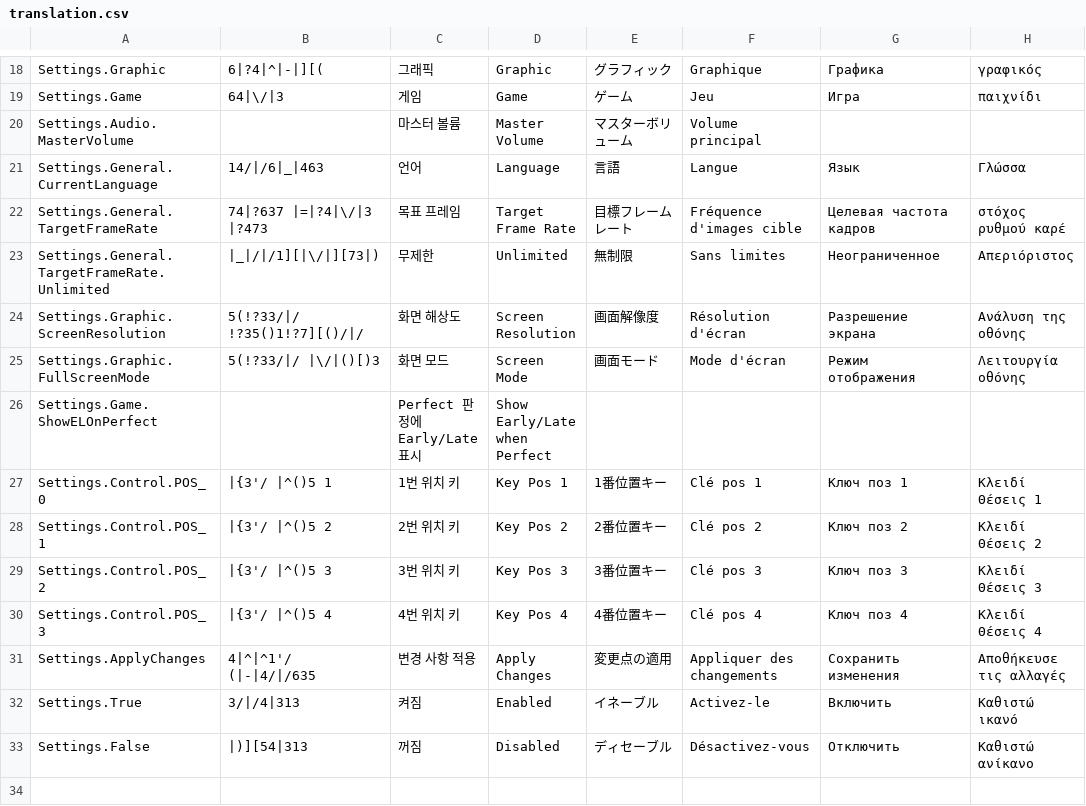
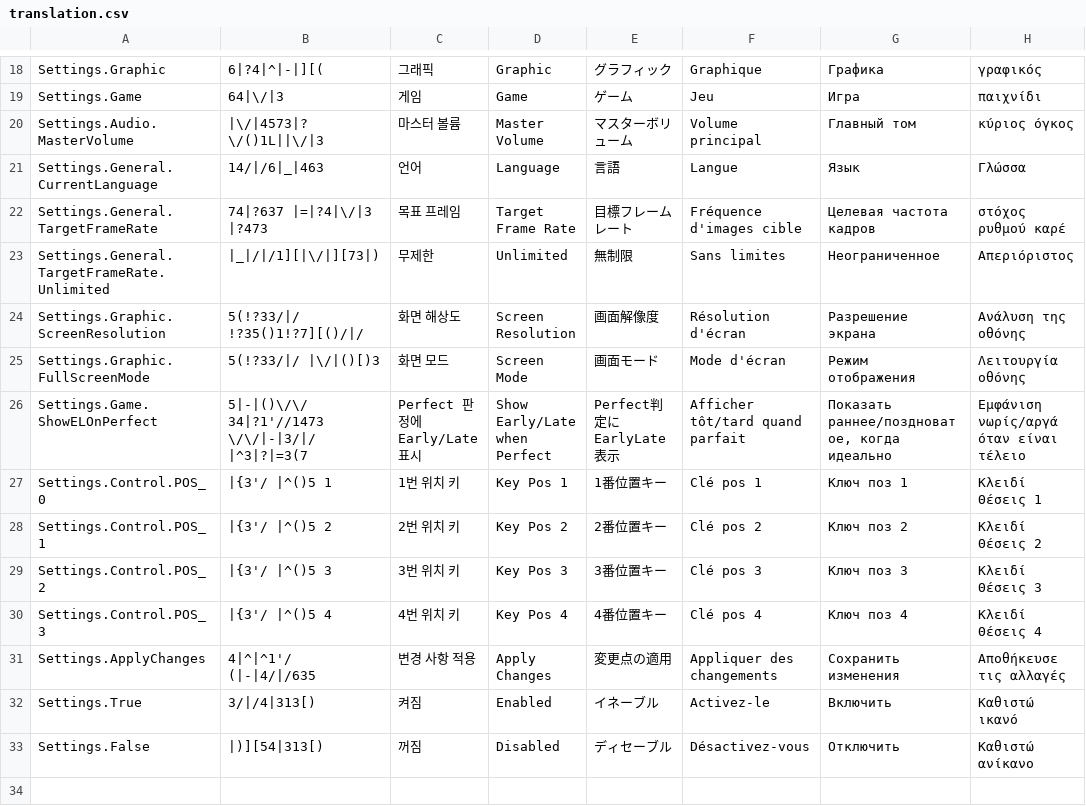
Before and after one commit to VANTA-SPACE/STIGMA, a CSV file: Assets/Resources/translation.csv, drawn as a sheet; only a part is shown, gaps mark what is left out.

```diff
--- a/Assets/Resources/translation.csv
+++ b/Assets/Resources/translation.csv
@@ -19,3 +19,3 @@ Settings.Graphic,6|?4|^|-|][(,그래픽,Graphic,グラフィック,Graphique,Г
 Settings.Game,64|\/|3,게임,Game,ゲーム,Jeu,Игра,παιχνίδι
-Settings.Audio.MasterVolume,,마스터 볼륨,Master Volume,マスターボリューム,Volume principal,,
+Settings.Audio.MasterVolume,|\/|4573|? \/()1L||\/|3,마스터 볼륨,Master Volume,マスターボリューム,Volume principal,Главный том,κύριος όγκος
 Settings.General.CurrentLanguage,14/|/6|_|463,언어,Language,言語,Langue,Язык,Γλώσσα
@@ -25,3 +25,3 @@ Settings.Graphic.ScreenResolution,5(!?33/|/ !?35()1!?7][()/|/,화면 해상도,S
 Settings.Graphic.FullScreenMode,5(!?33/|/ |\/|()[)3,화면 모드,Screen Mode,画面モード,Mode d'écran,Режим отображения,Λειτουργία οθόνης
-Settings.Game.ShowELOnPerfect,,Perfect 판정에 Early/Late 표시,Show Early/Late when Perfect,,,,
+Settings.Game.ShowELOnPerfect,5|-|()\/\/ 34|?1'//1473 \/\/|-|3/|/ |^3|?|=3(7,Perfect 판정에 Early/Late 표시,Show Early/Late when Perfect,Perfect判定にEarlyLate表示,Afficher tôt/tard quand parfait ,"Показать раннее/поздноватое, когда идеально",Εμφάνιση νωρίς/αργά όταν είναι τέλειο
 Settings.Control.POS_0,|{3'/ |^()5 1,1번 위치 키,Key Pos 1,1番位置キー,Clé pos 1,Ключ поз 1,Κλειδί Θέσεις 1
@@ -31,4 +31,4 @@ Settings.Control.POS_3,|{3'/ |^()5 4,4번 위치 키,Key Pos 4,4番位置キー,
 Settings.ApplyChanges,4|^|^1'/ (|-|4/|/635,변경 사항 적용,Apply Changes,変更点の適用,Appliquer des changements,Сохранить изменения,Αποθήκευσε τις αλλαγές
-Settings.True,3/|/4|313,켜짐,Enabled,イネーブル,Activez-le,Включить,Καθιστώ ικανό
-Settings.False,|)][54|313,꺼짐,Disabled,ディセーブル,Désactivez-vous,Отключить,Καθιστώ ανίκανο
+Settings.True,3/|/4|313[),켜짐,Enabled,イネーブル,Activez-le,Включить,Καθιστώ ικανό
+Settings.False,|)][54|313[),꺼짐,Disabled,ディセーブル,Désactivez-vous,Отключить,Καθιστώ ανίκανο
 ,,,,,,,
```
Also changed, not shown: 19 other files.
